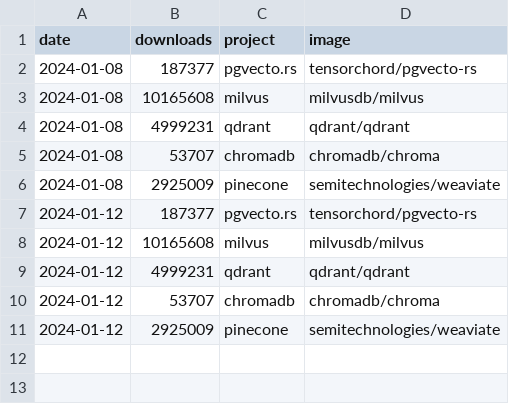
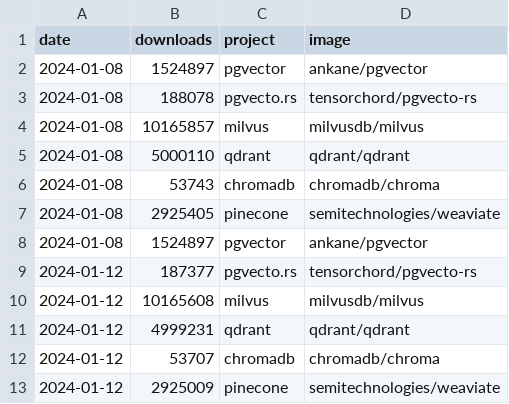
Before and after one commit to tensorchord/ai-infra-statistics, a CSV file: vectordb-raw-data-dockerhub.csv, drawn as a sheet; addresses are those after the commit; the diff names each change by its address in the sheet, - before the commit and + after, or states it on an @@ line.

Commit message:
chore: Add pgvector docker hub pull
Signed-off-by: Ce Gao <cegao@tensorchord.ai>

```diff
--- a/vectordb-raw-data-dockerhub.csv
+++ b/vectordb-raw-data-dockerhub.csv
+row 2: 2024-01-08 | 1524897 | pgvector | ankane/pgvector
-B3 (downloads): 187377
+B3 (downloads): 188078
-B4 (downloads): 10165608
+B4 (downloads): 10165857
-B5 (downloads): 4999231
+B5 (downloads): 5000110
-B6 (downloads): 53707
+B6 (downloads): 53743
-B7 (downloads): 2925009
+B7 (downloads): 2925405
+row 8: 2024-01-08 | 1524897 | pgvector | ankane/pgvector
```
Also changed, not shown: 1 other file.
